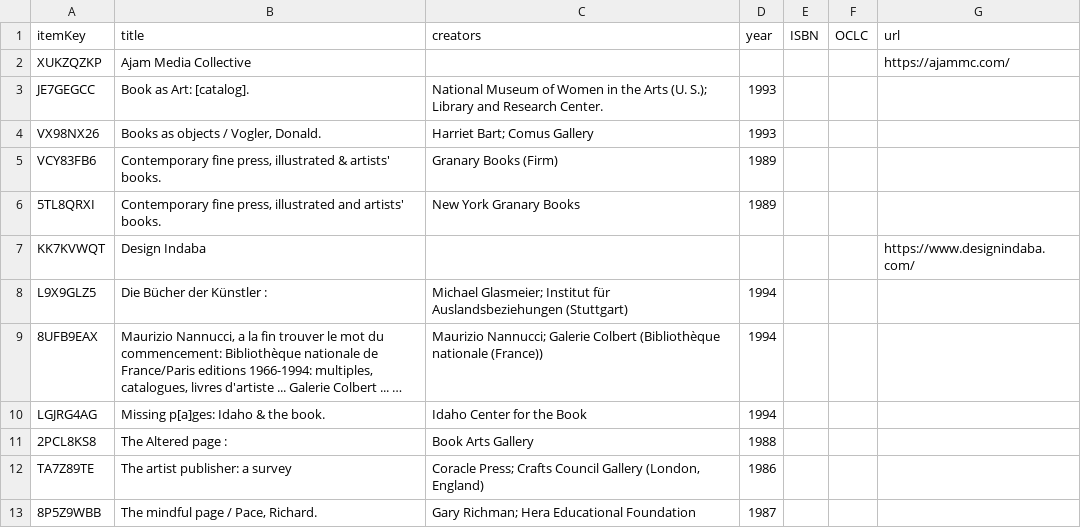
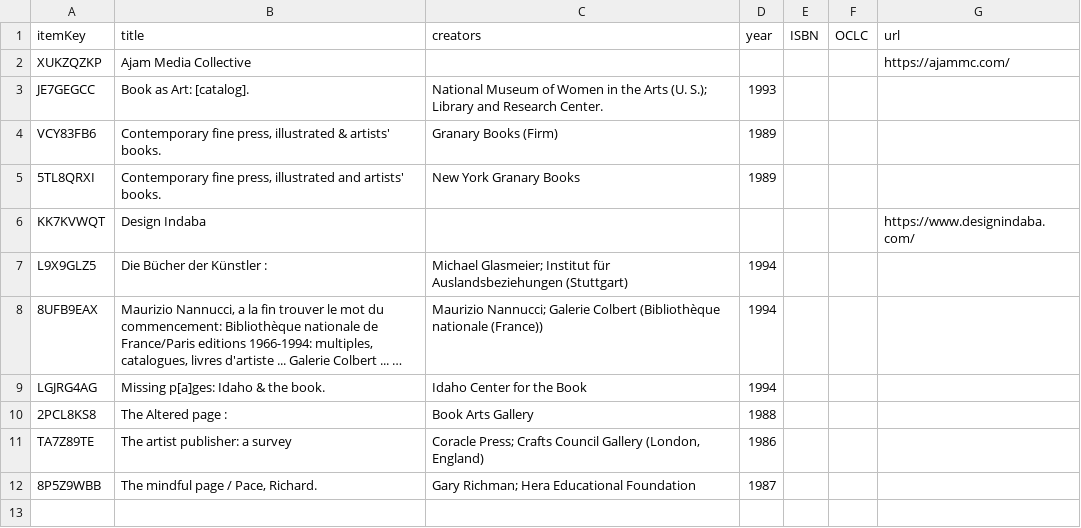
Before and after one commit to dkglab/artists-books, a CSV file: Zotero/reference-resources-unresolved.csv, drawn as a sheet; long unchanged cells end in …; the diff names each change by its address in the sheet, - before the commit and + after, or states it on an @@ line.

```diff
--- a/Zotero/reference-resources-unresolved.csv
+++ b/Zotero/reference-resources-unresolved.csv
-row 4: VX98NX26 | Books as objects / Vogler, Donald. | Harriet Bart; Comus Gallery | 1993
```
Also changed, not shown: 2 other files.
